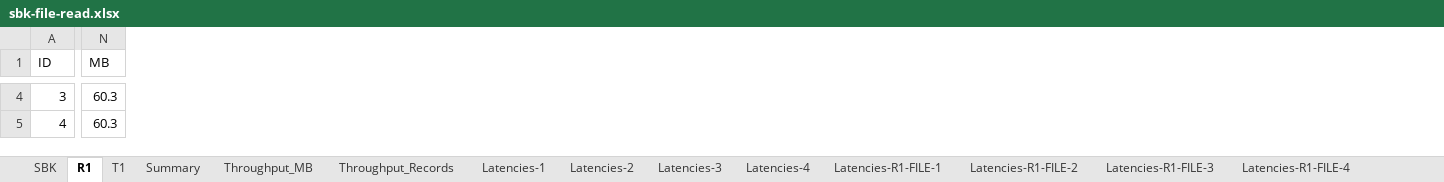
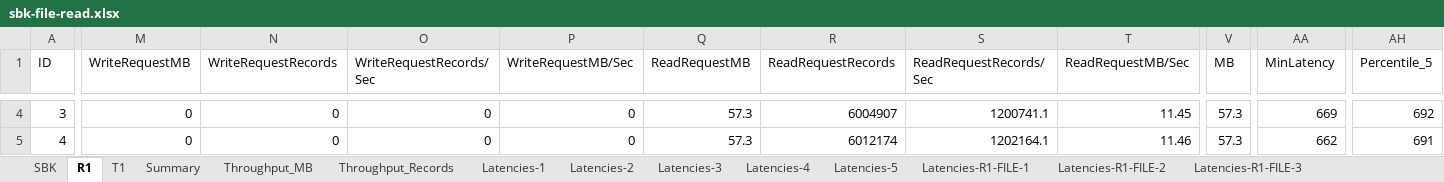
Before and after one commit to kmgowda/SBK, an Excel workbook: samples/charts/sbk-file-read.xlsx, sheet R1, drawn as a sheet; only a part is shown, gaps mark what is left out; values as stored, in another font and other column widths than the file's, no borders; addresses are those after the commit; the diff covers the shown part only; the diff names each change by its address in the sheet, - before the commit and + after, or states it on an @@ line.

```diff
--- a/samples/charts/sbk-file-read.xlsx (sheet R1)
+++ b/samples/charts/sbk-file-read.xlsx (sheet R1)
+sheet tab: Latencies-5
+column M (WriteRequestMB), rows 4-5: 0 | 0
+column N (WriteRequestRecords), rows 4-5: 0 | 0
+column O (WriteRequestRecords/Sec), rows 4-5: 0 | 0
+column P (WriteRequestMB/Sec), rows 4-5: 0 | 0
+column Q (ReadRequestMB), rows 4-5: 57.3 | 57.3
+column R (ReadRequestRecords), rows 4-5: 6004907 | 6012174
+column S (ReadRequestRecords/Sec), rows 4-5: 1200741.1 | 1202164.1
+column T (ReadRequestMB/Sec), rows 4-5: 11.45 | 11.46
+column AA (MinLatency), rows 4-5: 669 | 662
+column AH (Percentile_5), rows 4-5: 692 | 691
-V4:V5 (MB): 60.3
+V4:V5 (MB): 57.3
```
Also changed, not shown: 665 edited cells elsewhere in this sheet, sheet T1, sheet Summary, other sheet tabs, charts or pictures, samples/charts/sbk-file-rocksdb-read.xlsx, 3 other files.
